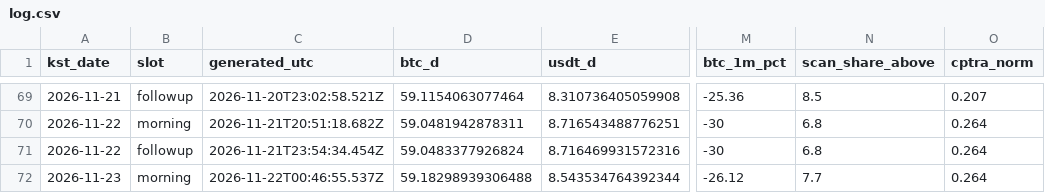
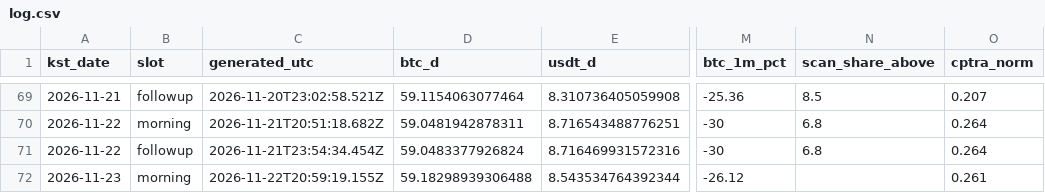
Before and after one commit to tlzkrh1029/daily-crypto-briefing, a CSV file: data/log.csv, drawn as a sheet; only a part is shown, gaps mark what is left out; the diff names each change by its address in the sheet, - before the commit and + after, or states it on an @@ line.

```diff
--- a/data/log.csv
+++ b/data/log.csv
-C72 (generated_utc): 2026-11-22T00:46:55.537Z
+C72 (generated_utc): 2026-11-22T20:59:19.155Z
-N72 (scan_share_above): 7.7
+N72 (scan_share_above): (empty)
-O72 (cptra_norm): 0.264
+O72 (cptra_norm): 0.261
```
Also changed, not shown: 5 other files.
